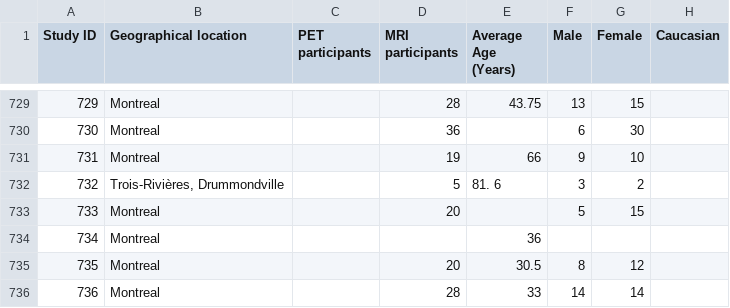
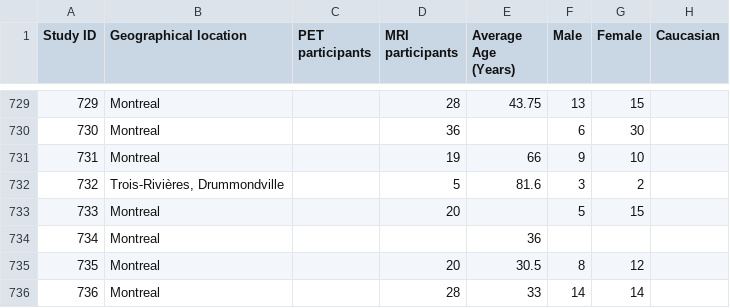
Before and after one commit to roboneurolibre/QC-imaging-demographics, a CSV file: data/data.csv, drawn as a sheet; only a part is shown, gaps mark what is left out; the diff names each change by its address in the sheet, - before the commit and + after, or states it on an @@ line.

Commit message:
Fixed some issue in data.

```diff
--- a/data/data.csv
+++ b/data/data.csv
-E732 (Average Age (Years)): 81. 6
+E732 (Average Age (Years)): 81.6
```
